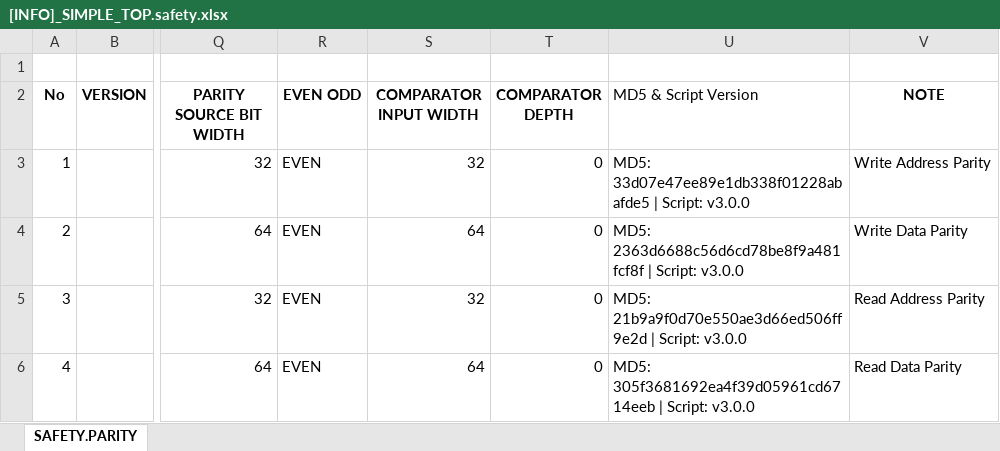
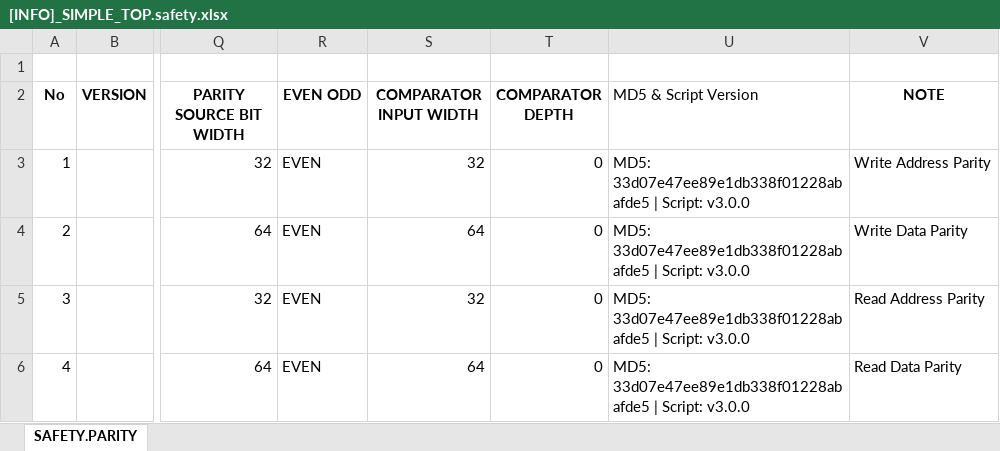
Before and after one commit to phamngocson1408/parity_generator, an Excel workbook: simple_test/[INFO]_SIMPLE_TOP.safety.xlsx, sheet SAFETY.PARITY, drawn as a sheet; only a part is shown, gaps mark what is left out; values as stored, in another font and other column widths than the file's, no borders; the diff names each change by its address in the sheet, - before the commit and + after, or states it on an @@ line.

Commit message:
Fix: Proper port comma and closing parenthesis handling in generator
- Fixed orphaned comma issue by removing trailing commas before adding parity ports
- Changed port list pattern matching to properly capture and replace closing );
- Ensured ); is always placed on its own line for proper Verilog formatting
- Removed duplicate comma generation when inserting parity ports
- Result: Generated files now have clean, compilable port declarations

```diff
--- a/simple_test/[INFO]_SIMPLE_TOP.safety.xlsx (sheet SAFETY.PARITY)
+++ b/simple_test/[INFO]_SIMPLE_TOP.safety.xlsx (sheet SAFETY.PARITY)
-U4 (MD5 & Script Version): MD5: 2363d6688c56d6cd78be8f9a481fcf8f | Script:…
+U4 (MD5 & Script Version): MD5: 33d07e47ee89e1db338f01228abafde5 | Script:…
-U5 (MD5 & Script Version): MD5: 21b9a9f0d70e550ae3d66ed506ff9e2d | Script:…
+U5 (MD5 & Script Version): MD5: 33d07e47ee89e1db338f01228abafde5 | Script:…
-U6 (MD5 & Script Version): MD5: 305f3681692ea4f39d05961cd6714eeb | Script:…
+U6 (MD5 & Script Version): MD5: 33d07e47ee89e1db338f01228abafde5 | Script:…
```
Also changed, not shown: [INFO]_BOS_AXICRYPT.safety.xlsx, 3 other files.
